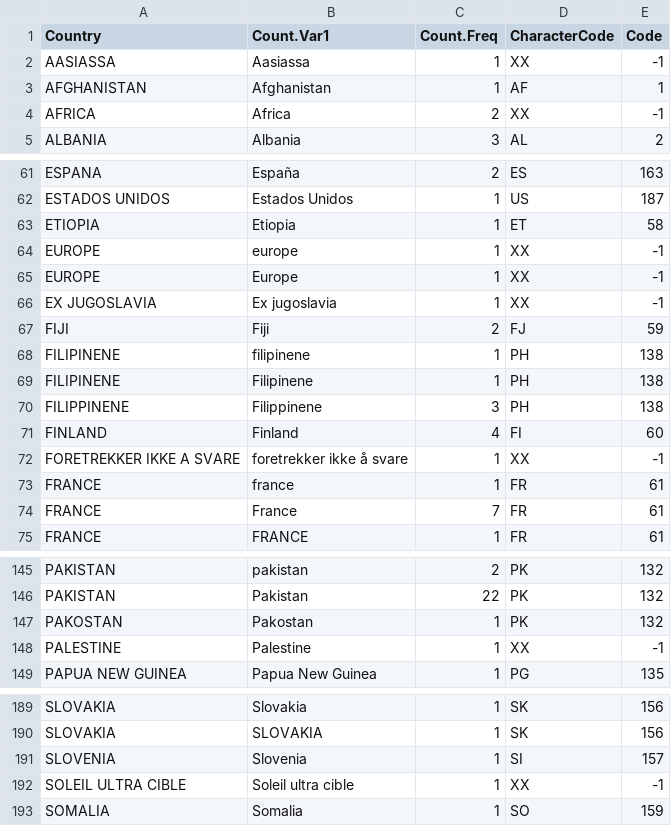
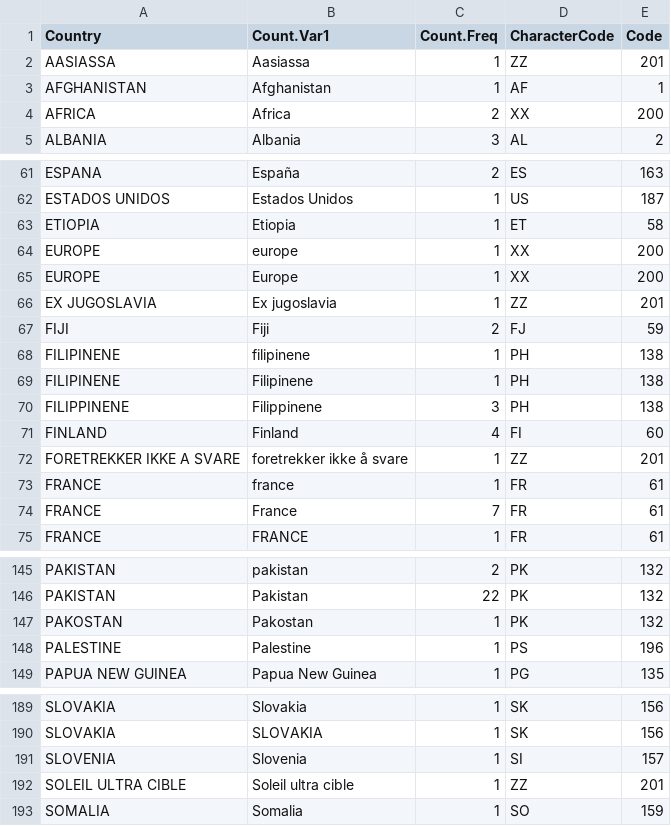
Before and after one commit to ctmazilu/RecodingR, a CSV file: all_country_dfQ13r2oe.csv, drawn as a sheet; only a part is shown, gaps mark what is left out; the diff covers the shown part only.

Commit message:
Commit multiple countries

```diff
--- a/all_country_dfQ13r2oe.csv
+++ b/all_country_dfQ13r2oe.csv
@@ -1,5 +1,5 @@
 "Country","Count.Var1","Count.Freq","CharacterCode","Code"
-"AASIASSA","Aasiassa",1,"XX",-1
+"AASIASSA","Aasiassa",1,"ZZ",201
 "AFGHANISTAN","Afghanistan",1,"AF",1
-"AFRICA","Africa",2,"XX",-1
+"AFRICA","Africa",2,"XX",200
 "ALBANIA","Albania",3,"AL",2
@@ -63,5 +63,5 @@
 "ETIOPIA","Etiopia",1,"ET",58
-"EUROPE","europe",1,"XX",-1
-"EUROPE","Europe",1,"XX",-1
-"EX JUGOSLAVIA","Ex jugoslavia",1,"XX",-1
+"EUROPE","europe",1,"XX",200
+"EUROPE","Europe",1,"XX",200
+"EX JUGOSLAVIA","Ex jugoslavia",1,"ZZ",201
 "FIJI","Fiji",2,"FJ",59
@@ -71,3 +71,3 @@
 "FINLAND","Finland",4,"FI",60
-"FORETREKKER IKKE A SVARE","foretrekker ikke å svare",1,"XX",-1
+"FORETREKKER IKKE A SVARE","foretrekker ikke å svare",1,"ZZ",201
 "FRANCE","france",1,"FR",61
@@ -147,3 +147,3 @@
 "PAKOSTAN","Pakostan",1,"PK",132
-"PALESTINE","Palestine",1,"XX",-1
+"PALESTINE","Palestine",1,"PS",196
 "PAPUA NEW GUINEA","Papua New Guinea",1,"PG",135
@@ -191,3 +191,3 @@
 "SLOVENIA","Slovenia",1,"SI",157
-"SOLEIL ULTRA CIBLE","Soleil ultra cible",1,"XX",-1
+"SOLEIL ULTRA CIBLE","Soleil ultra cible",1,"ZZ",201
 "SOMALIA","Somalia",1,"SO",159
```
Also changed, not shown: 4 edited cells elsewhere in this file.
